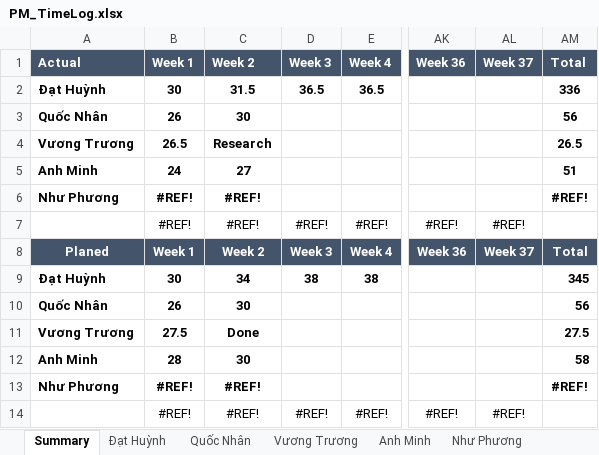
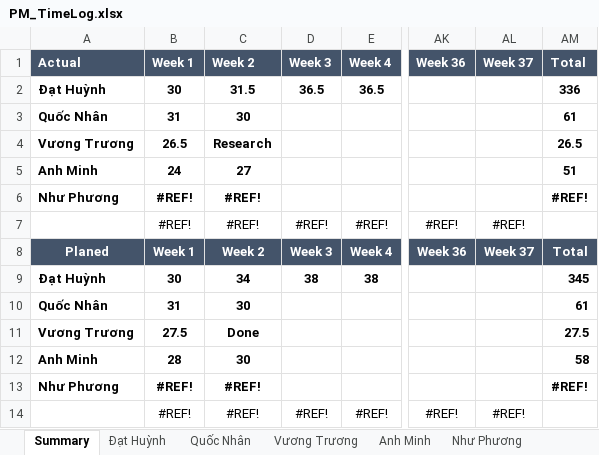
Before and after one commit to DamianHuynh/Capstone-Project, an Excel workbook: Improgress/4. Timelog/PM_TimeLog.xlsx, sheet Summary, drawn as a sheet; only a part is shown, gaps mark what is left out; values as stored, in another font and other column widths than the file's, no borders; charts and pictures not drawn; the diff names each change by its address in the sheet, - before the commit and + after, or states it on an @@ line.

```diff
--- a/Improgress/4. Timelog/PM_TimeLog.xlsx (sheet Summary)
+++ b/Improgress/4. Timelog/PM_TimeLog.xlsx (sheet Summary)
-B3: 26
+B3: 31
-AM3: 56
+AM3: 61
-B10: 26
+B10: 31
-AM10: 56
+AM10: 61
```
Also changed, not shown: sheet Quốc Nhân, charts or pictures, Private/Nhân/4. Timelog/PM_TimeLog_Nhân.xlsx.
